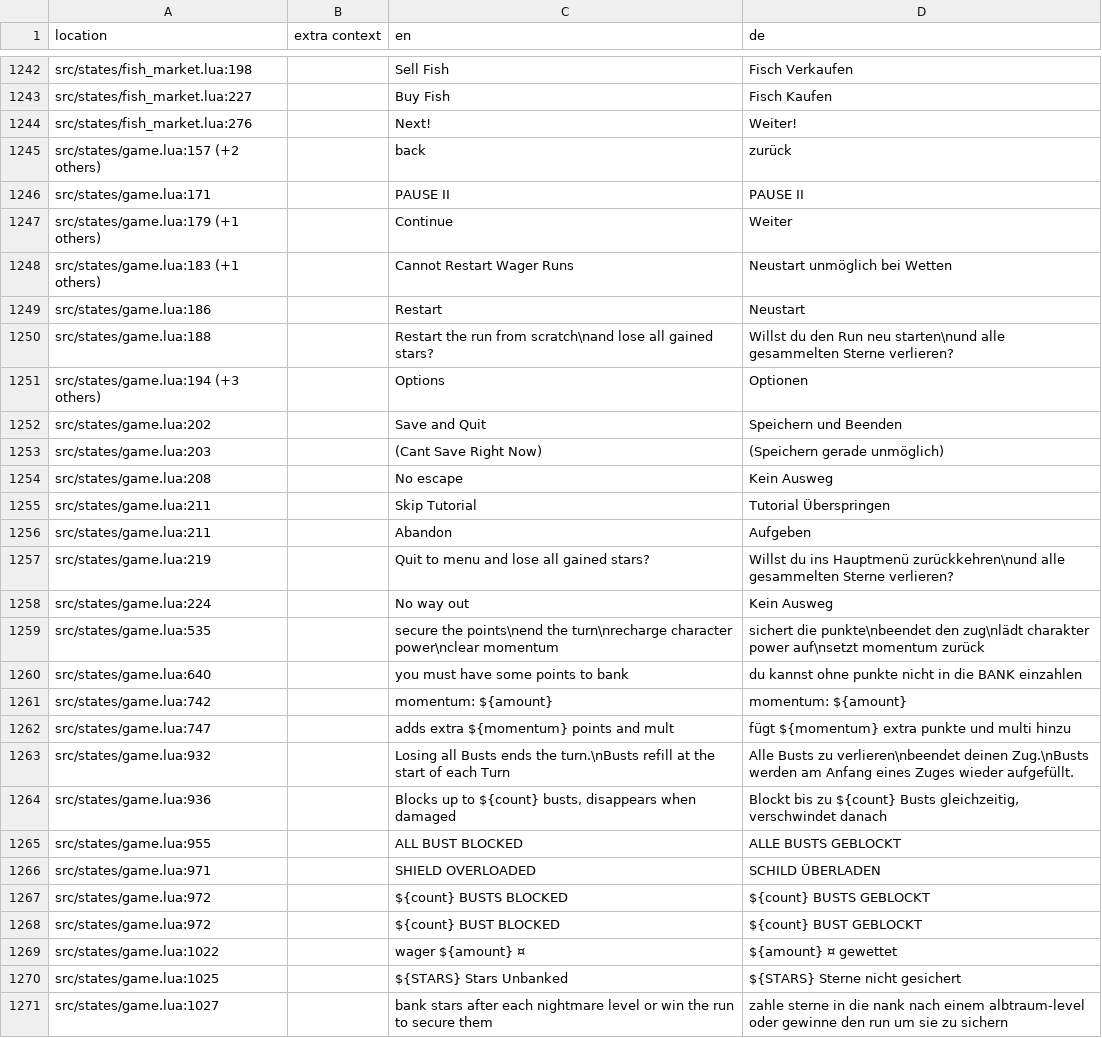
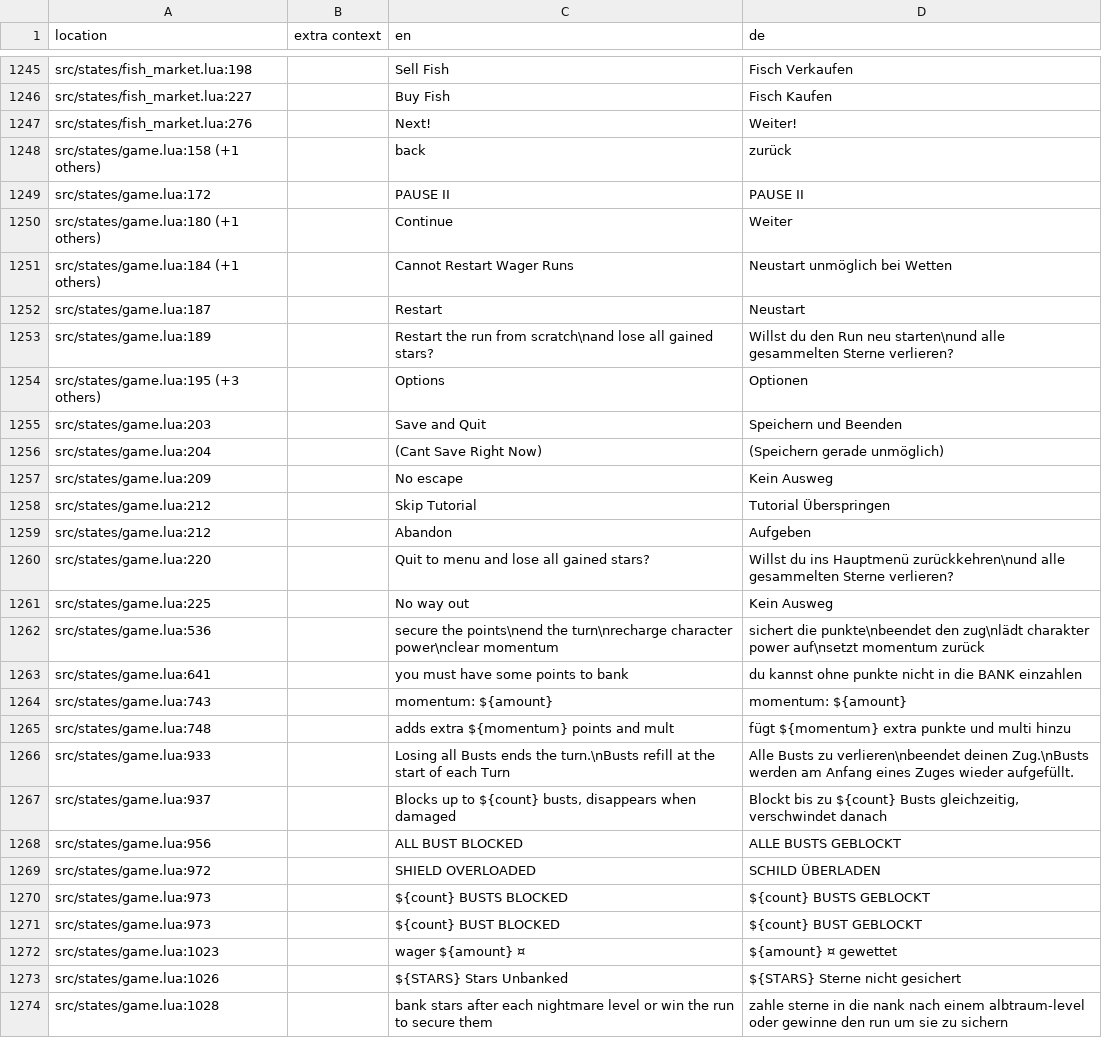
Before and after one commit to 1bardesign/dhne-translation, a TSV file: de.tsv, drawn as a sheet; only a part is shown, gaps mark what is left out; the diff covers the shown part only.

```diff
--- a/de.tsv
+++ b/de.tsv
@@ -1244,28 +1247,28 @@ src/states/fish_market.lua:227		Buy Fish	Fisch Kaufen
 src/states/fish_market.lua:276		Next!	Weiter!
-src/states/game.lua:157 (+2 others)		back	zurück
-src/states/game.lua:171		PAUSE II	PAUSE II
-src/states/game.lua:179 (+1 others)		Continue	Weiter
-src/states/game.lua:183 (+1 others)		Cannot Restart Wager Runs	Neustart unmöglich bei Wetten
-src/states/game.lua:186		Restart	Neustart
-src/states/game.lua:188		Restart the run from scratch\nand lose all gained stars?	Willst du den Run neu starten\nund alle gesammelten Sterne verlieren?
-src/states/game.lua:194 (+3 others)		Options	Optionen
-src/states/game.lua:202		Save and Quit	Speichern und Beenden
-src/states/game.lua:203		(Cant Save Right Now)	(Speichern gerade unmöglich)
-src/states/game.lua:208		No escape	Kein Ausweg
-src/states/game.lua:211		Skip Tutorial	Tutorial Überspringen
-src/states/game.lua:211		Abandon	Aufgeben
-src/states/game.lua:219		Quit to menu and lose all gained stars?	Willst du ins Hauptmenü zurückkehren\nund alle gesammelten Sterne verlieren?
-src/states/game.lua:224		No way out	Kein Ausweg
-src/states/game.lua:535		secure the points\nend the turn\nrecharge character power\nclear momentum	sichert die punkte\nbeendet den zug\nlädt charakter power auf\nsetzt momentum zurück
-src/states/game.lua:640		you must have some points to bank	du kannst ohne punkte nicht in die BANK einzahlen
-src/states/game.lua:742		momentum: ${amount}	momentum: ${amount}
-src/states/game.lua:747		adds extra ${momentum} points and mult	fügt ${momentum} extra punkte und multi hinzu
-src/states/game.lua:932		Losing all Busts ends the turn.\nBusts refill at the start of each Turn	Alle Busts zu verlieren\nbeendet deinen Zug.\nBusts werden am Anfang eines Zuges wieder aufgefüllt.
-src/states/game.lua:936		Blocks up to ${count} busts, disappears when damaged	Blockt bis zu ${count} Busts gleichzeitig, verschwindet danach
-src/states/game.lua:955		ALL BUST BLOCKED	ALLE BUSTS GEBLOCKT
-src/states/game.lua:971		SHIELD OVERLOADED	SCHILD ÜBERLADEN
-src/states/game.lua:972		${count} BUSTS BLOCKED	${count} BUSTS GEBLOCKT
-src/states/game.lua:972		${count} BUST BLOCKED	${count} BUST GEBLOCKT
-src/states/game.lua:1022		wager ${amount} ¤	${amount} ¤ gewettet
-src/states/game.lua:1025		${STARS} Stars Unbanked	${STARS} Sterne nicht gesichert
-src/states/game.lua:1027		bank stars after each nightmare level or win the run to secure them	zahle sterne in die nank nach einem albtraum-level oder gewinne den run um sie zu sichern
+src/states/game.lua:158 (+1 others)		back	zurück
+src/states/game.lua:172		PAUSE II	PAUSE II
+src/states/game.lua:180 (+1 others)		Continue	Weiter
+src/states/game.lua:184 (+1 others)		Cannot Restart Wager Runs	Neustart unmöglich bei Wetten
+src/states/game.lua:187		Restart	Neustart
+src/states/game.lua:189		Restart the run from scratch\nand lose all gained stars?	Willst du den Run neu starten\nund alle gesammelten Sterne verlieren?
+src/states/game.lua:195 (+3 others)		Options	Optionen
+src/states/game.lua:203		Save and Quit	Speichern und Beenden
+src/states/game.lua:204		(Cant Save Right Now)	(Speichern gerade unmöglich)
+src/states/game.lua:209		No escape	Kein Ausweg
+src/states/game.lua:212		Skip Tutorial	Tutorial Überspringen
+src/states/game.lua:212		Abandon	Aufgeben
+src/states/game.lua:220		Quit to menu and lose all gained stars?	Willst du ins Hauptmenü zurückkehren\nund alle gesammelten Sterne verlieren?
+src/states/game.lua:225		No way out	Kein Ausweg
+src/states/game.lua:536		secure the points\nend the turn\nrecharge character power\nclear momentum	sichert die punkte\nbeendet den zug\nlädt charakter power auf\nsetzt momentum zurück
+src/states/game.lua:641		you must have some points to bank	du kannst ohne punkte nicht in die BANK einzahlen
+src/states/game.lua:743		momentum: ${amount}	momentum: ${amount}
+src/states/game.lua:748		adds extra ${momentum} points and mult	fügt ${momentum} extra punkte und multi hinzu
+src/states/game.lua:933		Losing all Busts ends the turn.\nBusts refill at the start of each Turn	Alle Busts zu verlieren\nbeendet deinen Zug.\nBusts werden am Anfang eines Zuges wieder aufgefüllt.
+src/states/game.lua:937		Blocks up to ${count} busts, disappears when damaged	Blockt bis zu ${count} Busts gleichzeitig, verschwindet danach
+src/states/game.lua:956		ALL BUST BLOCKED	ALLE BUSTS GEBLOCKT
+src/states/game.lua:972		SHIELD OVERLOADED	SCHILD ÜBERLADEN
+src/states/game.lua:973		${count} BUSTS BLOCKED	${count} BUSTS GEBLOCKT
+src/states/game.lua:973		${count} BUST BLOCKED	${count} BUST GEBLOCKT
+src/states/game.lua:1023		wager ${amount} ¤	${amount} ¤ gewettet
+src/states/game.lua:1026		${STARS} Stars Unbanked	${STARS} Sterne nicht gesichert
+src/states/game.lua:1028		bank stars after each nightmare level or win the run to secure them	zahle sterne in die nank nach einem albtraum-level oder gewinne den run um sie zu sichern
```
Also changed, not shown: 5 added rows, 1 removed row and 101 edited cells elsewhere in this file, en.tsv, ff.tsv, 6 other files.
